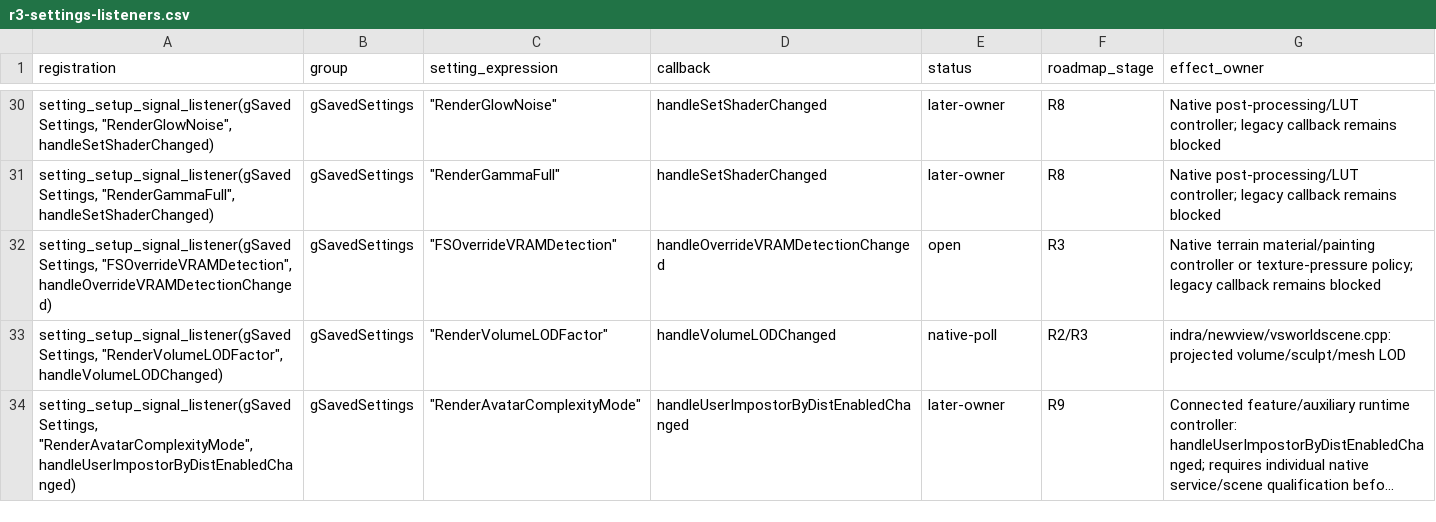
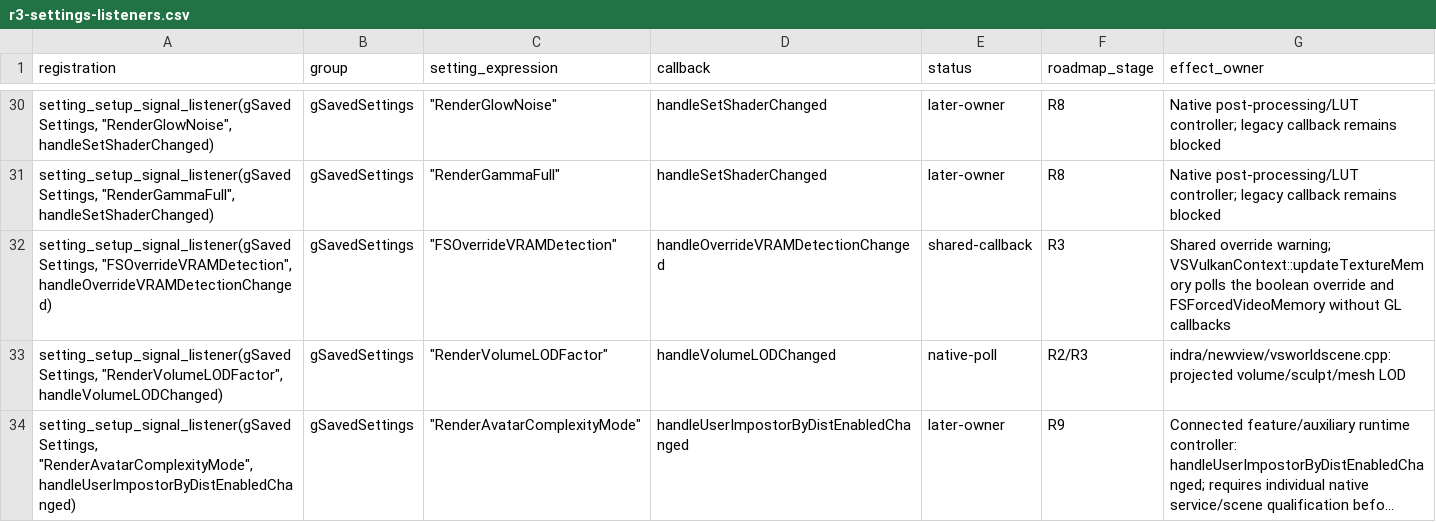
Before and after one commit to anne-skydancer/vulkanstorm, a CSV file: doc/vulkan/r3-settings-listeners.csv, drawn as a sheet; only a part is shown, gaps mark what is left out; long unchanged cells end in ….

Commit message:
Wire reference texture pressure policy into native resource demand

```diff
--- a/doc/vulkan/r3-settings-listeners.csv
+++ b/doc/vulkan/r3-settings-listeners.csv
@@ -31,3 +31,3 @@ registration,group,setting_expression,callback,status,roadmap_stage,effect_owner
 "setting_setup_signal_listener(gSavedSettings, ""RenderGammaFull"", handleSetShaderChanged)",gSavedSettings,"""RenderGammaFull""",handleSetShaderChanged,later-owner,R8,Native post-processing/LUT controller; legacy callback remains blocked
-"setting_setup_signal_listener(gSavedSettings, ""FSOverrideVRAMDetection"", handleOverrideVRAMDetectionChanged)",gSavedSettings,"""FSOverrideVRAMDetection""",handleOverrideVRAMDetectionChanged,open,R3,Native terrain material/painting controller or texture-pressure policy; legacy callback remains blocked
+"setting_setup_signal_listener(gSavedSettings, ""FSOverrideVRAMDetection"", handleOverrideVRAMDetectionChanged)",gSavedSettings,"""FSOverrideVRAMDetection""",handleOverrideVRAMDetectionChanged,shared-callback,R3,Shared override warning; VSVulkanContext::updateTextureMemory polls the boolean override and FSForcedVideoMemory without GL callbacks
 "setting_setup_signal_listener(gSavedSettings, ""RenderVolumeLODFactor"", handleVolumeLODChanged)",gSavedSettings,"""RenderVolumeLODFactor""",handleVolumeLODChanged,native-poll,R2/R3,indra/newview/vsworldscene.cpp: projected volume/sculpt/mesh LOD
```
Also changed, not shown: 11 other files.
